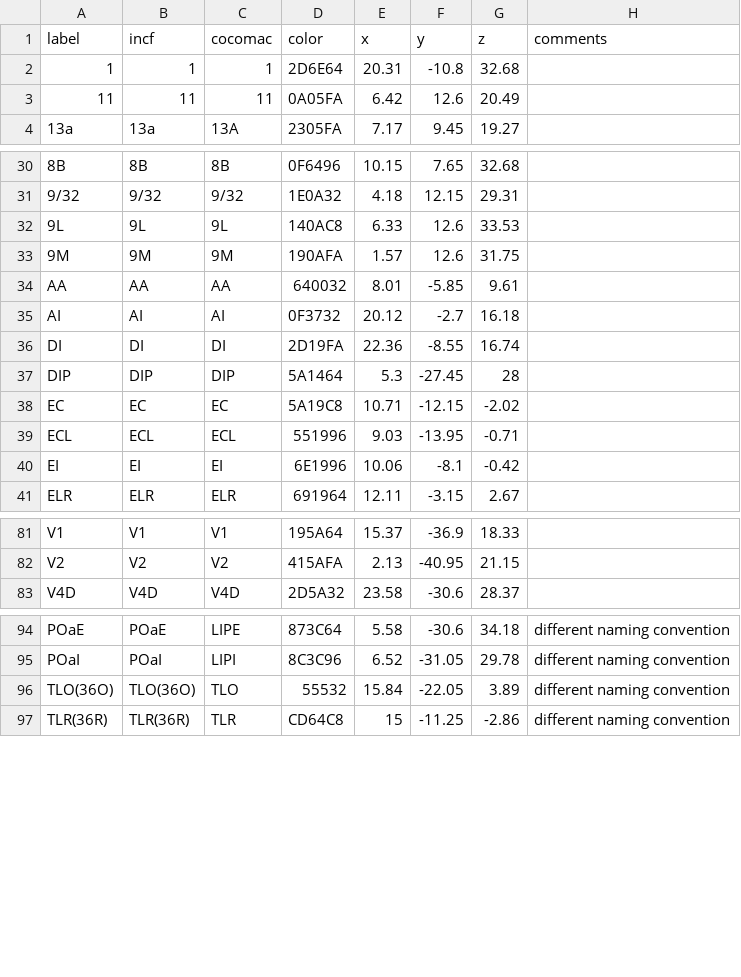
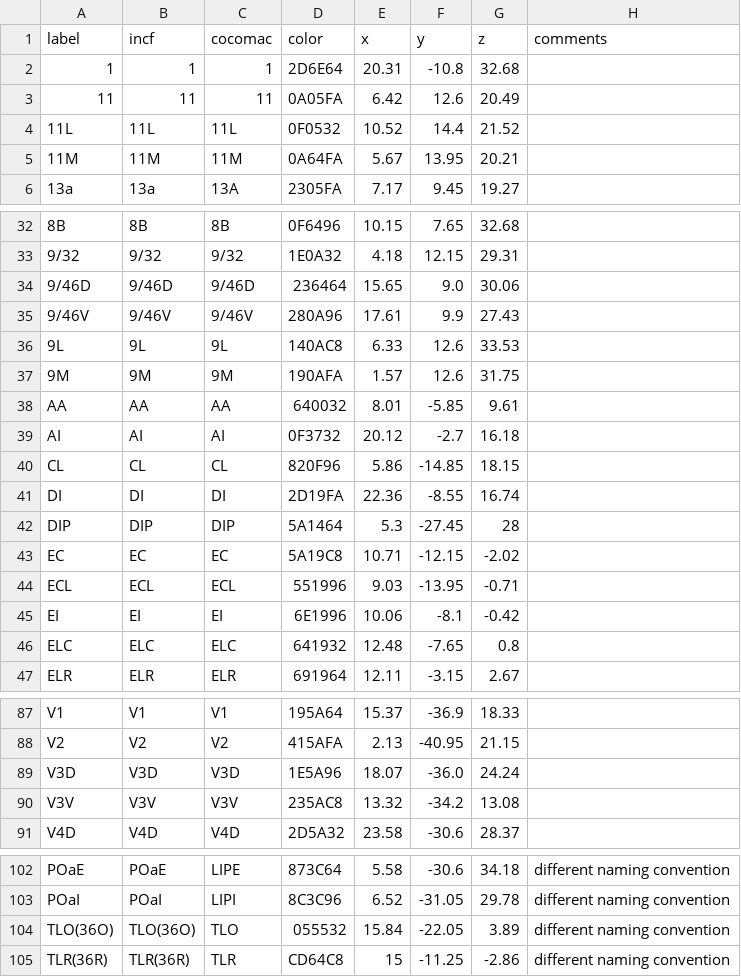
Before and after one commit to cocotools/CoCoTools, a CSV file: cocotools/coords/standard_labels.csv, drawn as a sheet; only a part is shown, gaps mark what is left out.

Commit message:
Add new regions to standard labels

```diff
--- a/cocotools/coords/standard_labels.csv
+++ b/cocotools/coords/standard_labels.csv
@@ -3,2 +3,4 @@ label,incf,cocomac,color,x,y,z,comments
 11,11,11,0A05FA,6.42,12.6,20.49,
+11L,11L,11L,0F0532,10.52,14.4,21.52,
+11M,11M,11M,0A64FA,5.67,13.95,20.21,
 13a,13a,13A,2305FA,7.17,9.45,19.27,
@@ -31,2 +33,4 @@ label,incf,cocomac,color,x,y,z,comments
 9/32,9/32,9/32,1E0A32,4.18,12.15,29.31,
+9/46D,9/46D,9/46D,236464,15.65,9.0,30.06,
+9/46V,9/46V,9/46V,280A96,17.61,9.9,27.43,
 9L,9L,9L,140AC8,6.33,12.6,33.53,
@@ -35,2 +39,3 @@ AA,AA,AA,640032,8.01,-5.85,9.61,
 AI,AI,AI,0F3732,20.12,-2.7,16.18,
+CL,CL,CL,820F96,5.86,-14.85,18.15,
 DI,DI,DI,2D19FA,22.36,-8.55,16.74,
@@ -40,2 +45,3 @@ ECL,ECL,ECL,551996,9.03,-13.95,-0.71,
 EI,EI,EI,6E1996,10.06,-8.1,-0.42,
+ELC,ELC,ELC,641932,12.48,-7.65,0.8,
 ELR,ELR,ELR,691964,12.11,-3.15,2.67,
@@ -82,2 +88,4 @@ V1,V1,V1,195A64,15.37,-36.9,18.33,
 V2,V2,V2,415AFA,2.13,-40.95,21.15,
+V3D,V3D,V3D,1E5A96,18.07,-36.0,24.24,
+V3V,V3V,V3V,235AC8,13.32,-34.2,13.08,
 V4D,V4D,V4D,2D5A32,23.58,-30.6,28.37,
@@ -95,3 +103,3 @@ POaE,POaE,LIPE,873C64,5.58,-30.6,34.18,different naming convention
 POaI,POaI,LIPI,8C3C96,6.52,-31.05,29.78,different naming convention
-TLO(36O),TLO(36O),TLO,55532,15.84,-22.05,3.89,different naming convention
+TLO(36O),TLO(36O),TLO,055532,15.84,-22.05,3.89,different naming convention
 TLR(36R),TLR(36R),TLR,CD64C8,15,-11.25,-2.86,different naming convention
```
Also changed, not shown: cocotools/coords/standard_labels_template.csv.
